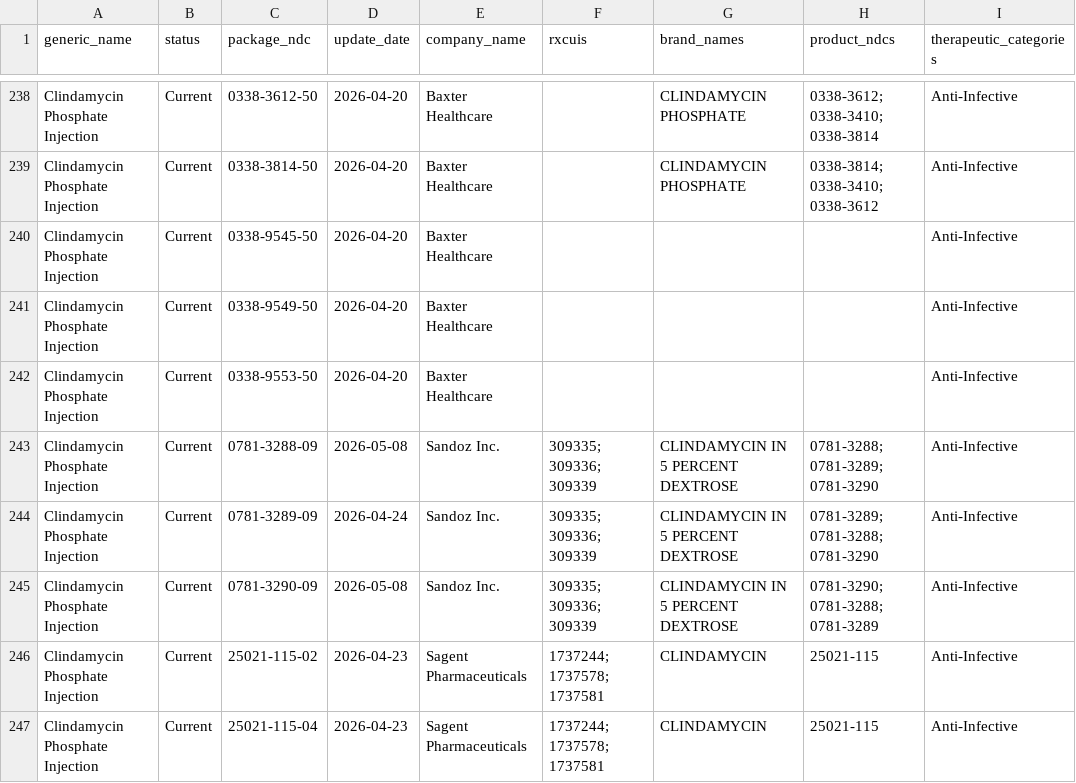
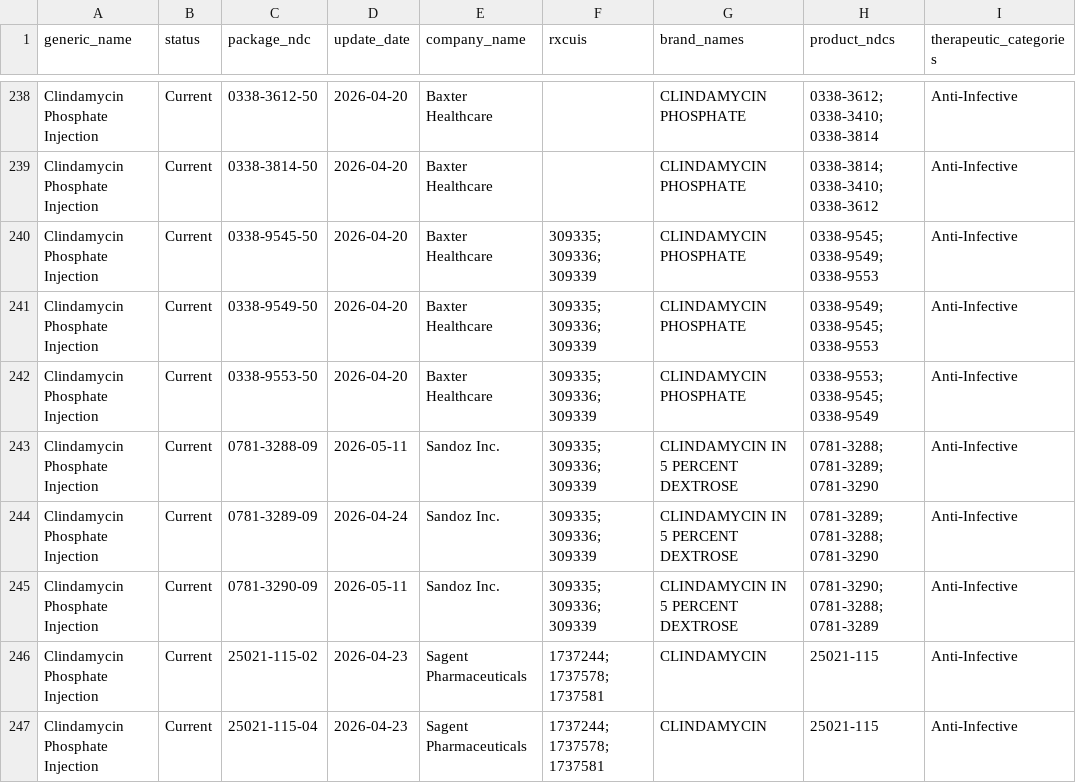
Before and after one commit to zzddddzz/rx-shortage-radar, a CSV file: site/data/shortages.csv, drawn as a sheet; only a part is shown, gaps mark what is left out; the diff covers the shown part only; the diff names each change by its address in the sheet, - before the commit and + after, or states it on an @@ line.

```diff
--- a/site/data/shortages.csv
+++ b/site/data/shortages.csv
-F240:F242 (rxcuis): (empty)
+F240:F242 (rxcuis): 309335; 309336; 309339
-G240:G242 (brand_names): (empty)
+G240:G242 (brand_names): CLINDAMYCIN PHOSPHATE
-H240 (product_ndcs): (empty)
+H240 (product_ndcs): 0338-9545; 0338-9549; 0338-9553
-H241 (product_ndcs): (empty)
+H241 (product_ndcs): 0338-9549; 0338-9545; 0338-9553
-H242 (product_ndcs): (empty)
+H242 (product_ndcs): 0338-9553; 0338-9545; 0338-9549
-D243 (update_date): 2026-05-08
+D243 (update_date): 2026-05-11
-D245 (update_date): 2026-05-08
+D245 (update_date): 2026-05-11
```
Also changed, not shown: 110 edited cells elsewhere in this file, 5 other files.
